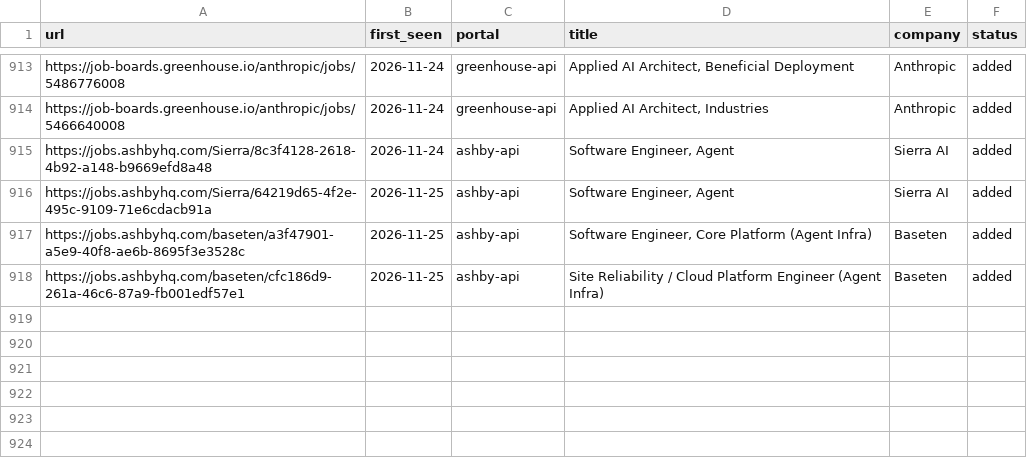
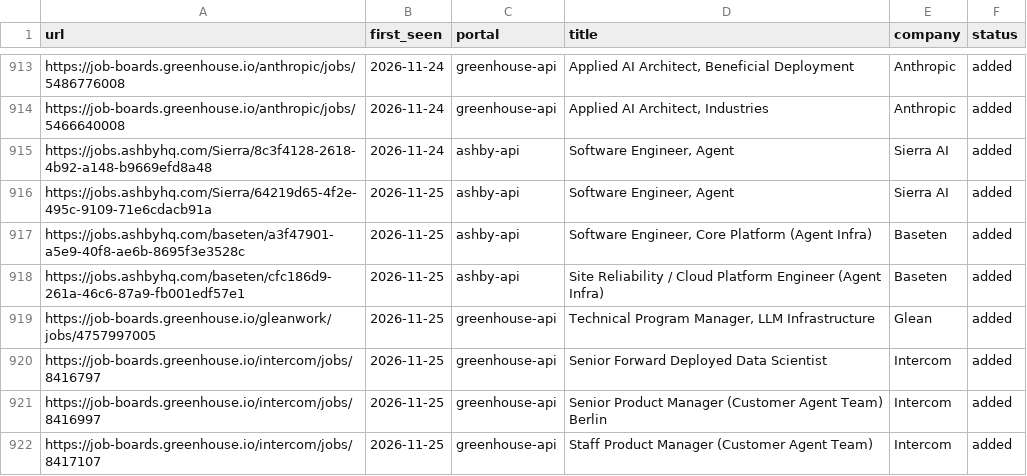
Before and after one commit to jayavardhan8907/AutomateJob, a TSV file: data/scan-history.tsv, drawn as a sheet; only a part is shown, gaps mark what is left out.

Commit message:
chore: auto-scan 2026-11-25

```diff
--- a/data/scan-history.tsv
+++ b/data/scan-history.tsv
@@ -918 +918,5 @@ https://jobs.ashbyhq.com/baseten/a3f47901-a5e9-40f8-ae6b-8695f3e3528c	2026-11-25
 https://jobs.ashbyhq.com/baseten/cfc186d9-261a-46c6-87a9-fb001edf57e1	2026-11-25	ashby-api	Site Reliability / Cloud Platform Engineer (Agent Infra)	Baseten	added
+https://job-boards.greenhouse.io/gleanwork/jobs/4757997005	2026-11-25	greenhouse-api	Technical Program Manager, LLM Infrastructure	Glean	added
+https://job-boards.greenhouse.io/intercom/jobs/8416797	2026-11-25	greenhouse-api	Senior Forward Deployed Data Scientist	Intercom	added
+https://job-boards.greenhouse.io/intercom/jobs/8416997	2026-11-25	greenhouse-api	Senior Product Manager (Customer Agent Team) Berlin	Intercom	added
+https://job-boards.greenhouse.io/intercom/jobs/8417107	2026-11-25	greenhouse-api	Staff Product Manager (Customer Agent Team)	Intercom	added
```
Also changed, not shown: 1 other file.
